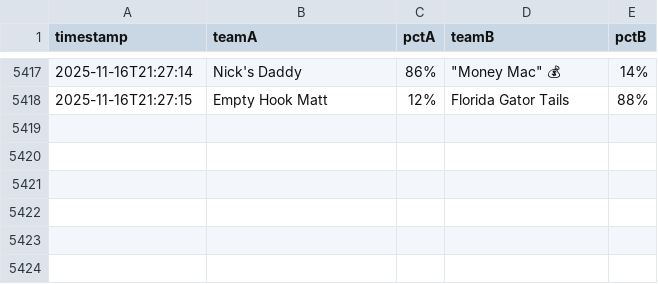
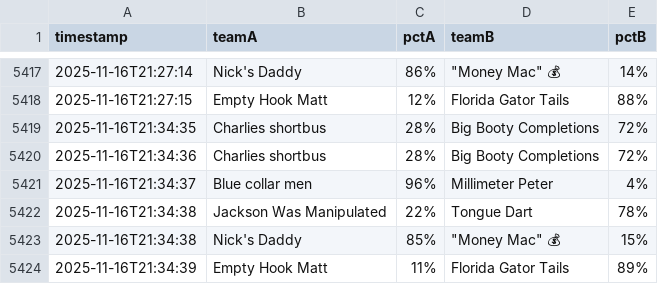
Before and after one commit to samuelfraley-bse/fantasy-football, a CSV file: fantasycast_ctw.csv, drawn as a sheet; only a part is shown, gaps mark what is left out; the diff names each change by its address in the sheet, - before the commit and + after, or states it on an @@ line.

```diff
--- a/fantasycast_ctw.csv
+++ b/fantasycast_ctw.csv
+row 5419: 2025-11-16T21:34:35 | Charlies shortbus | 28% | Big Booty Completions | 72%
+row 5420: 2025-11-16T21:34:36 | Charlies shortbus | 28% | Big Booty Completions | 72%
+row 5421: 2025-11-16T21:34:37 | Blue collar men | 96% | Millimeter Peter | 4%
+row 5422: 2025-11-16T21:34:38 | Jackson Was Manipulated | 22% | Tongue Dart | 78%
+row 5423: 2025-11-16T21:34:38 | Nick's Daddy | 85% | "Money Mac" 💰 | 15%
+row 5424: 2025-11-16T21:34:39 | Empty Hook Matt | 11% | Florida Gator Tails | 89%
```
